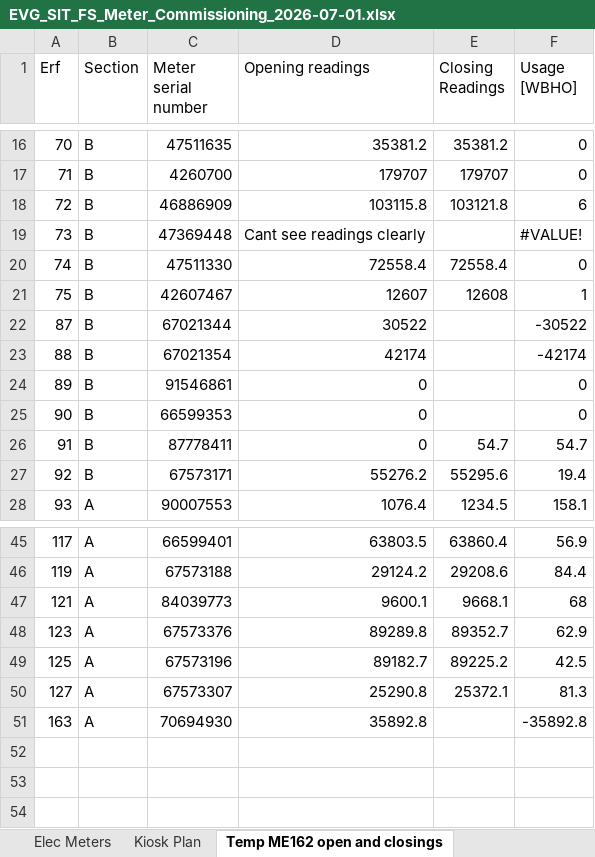
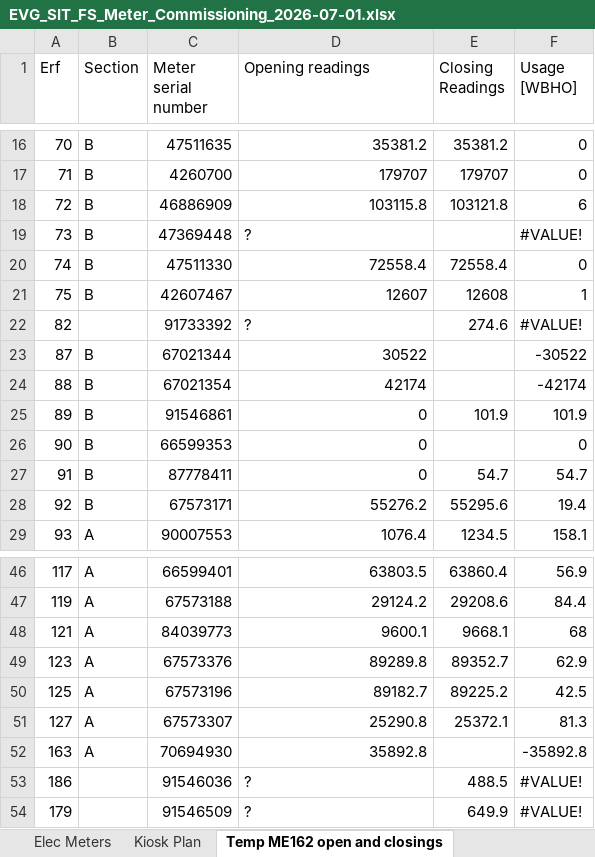
Before and after one commit to ruanvanheerden97/EVGSitariProject, an Excel workbook: EVG_SIT_FS_Meter_Commissioning_2026-07-01.xlsx, sheet Temp ME162 open and closings, drawn as a sheet; only a part is shown, gaps mark what is left out; values as stored, in another font and other column widths than the file's, no cell formats; addresses are those after the commit; the diff names each change by its address in the sheet, - before the commit and + after, or states it on an @@ line.

```diff
--- a/EVG_SIT_FS_Meter_Commissioning_2026-07-01.xlsx (sheet Temp ME162 open and closings)
+++ b/EVG_SIT_FS_Meter_Commissioning_2026-07-01.xlsx (sheet Temp ME162 open and closings)
-D19 (Opening readings): Cant see readings clearly
+D19 (Opening readings): ?
+row 22: 82 |  | 91733392 | ? | 274.6 | #VALUE!
-E25 (Closing Readings): (empty)
+E25 (Closing Readings): 101.9
-F25 (Usage [WBHO]): 0
+F25 (Usage [WBHO]): 101.9
+row 53: 186 |  | 91546036 | ? | 488.5 | #VALUE!
+row 54: 179 |  | 91546509 | ? | 649.9 | #VALUE!
```
Also changed, not shown: sheet Elec Meters, cell formats, formulas that keep their value.
